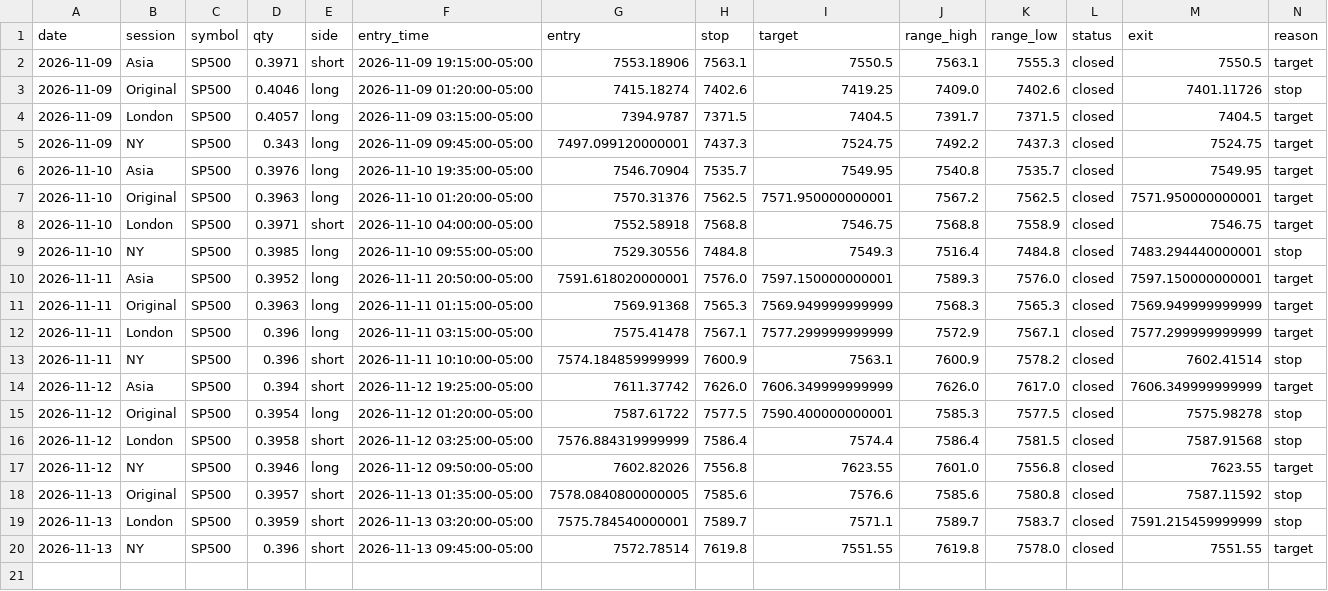
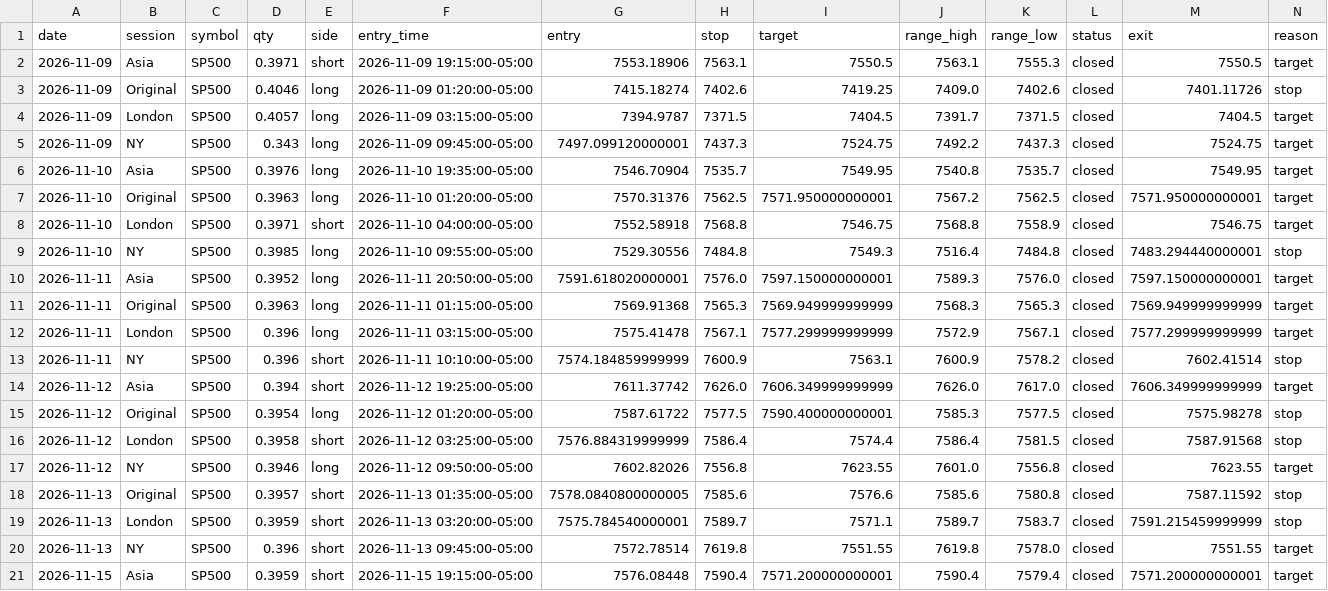
Before and after one commit to Amanzing7/mnq-paper-trading, a CSV file: data/SP500_f0.csv, drawn as a sheet; only a part is shown; rows hold the shown columns only; the diff names each change by its address in the sheet, - before the commit and + after, or states it on an @@ line.

```diff
--- a/data/SP500_f0.csv
+++ b/data/SP500_f0.csv
+row 21: 2026-11-15 | Asia | SP500 | 0.3959 | short | 2026-11-15 19:15:00-05:00 | 7576.08448 | 7590.4 | 7571.200000000001 | 7590.4 | 7579.4 | closed | 7571.200000000001 | target
```
Also changed, not shown: data/BRENTOIL_f0.csv, data/BRENTOIL_f2.csv, 18 other files.
